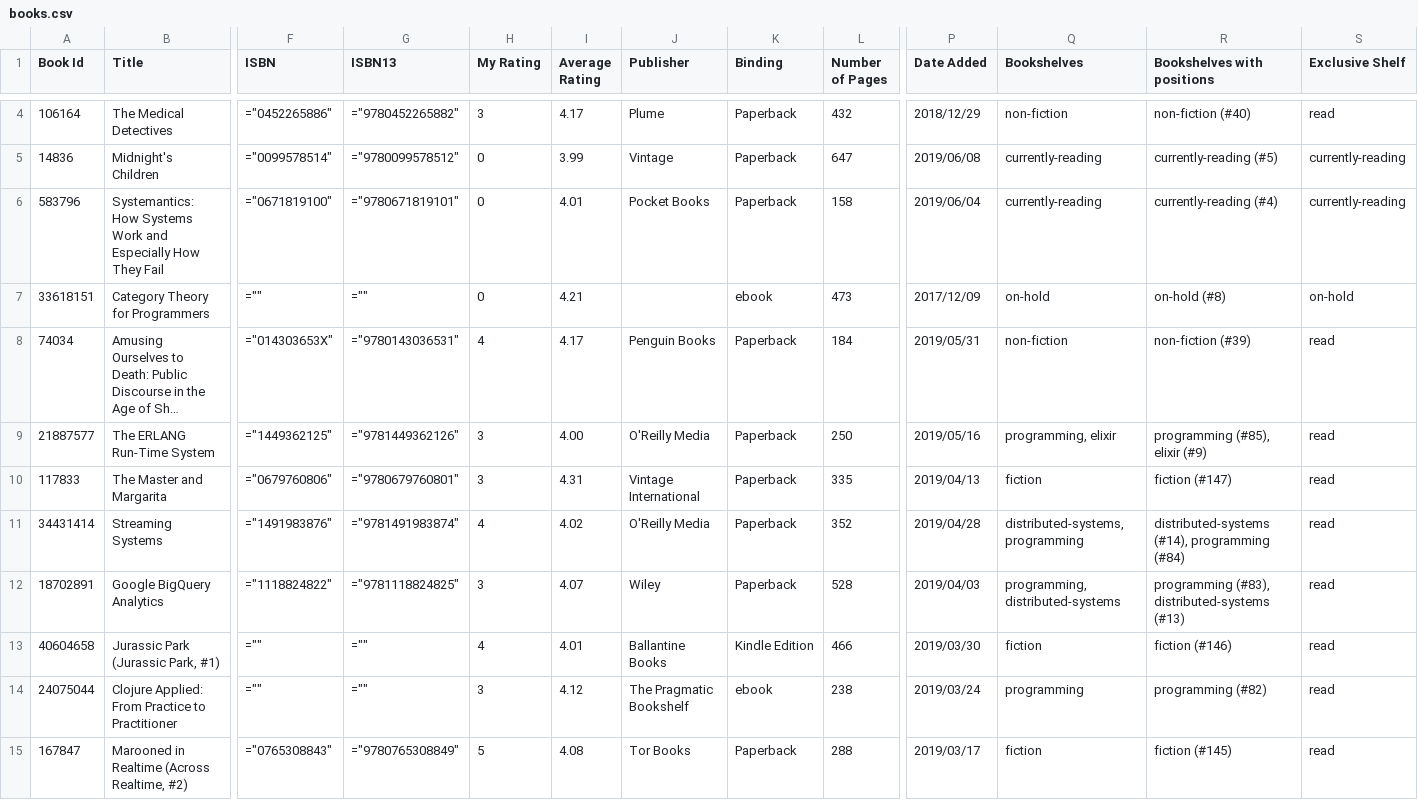
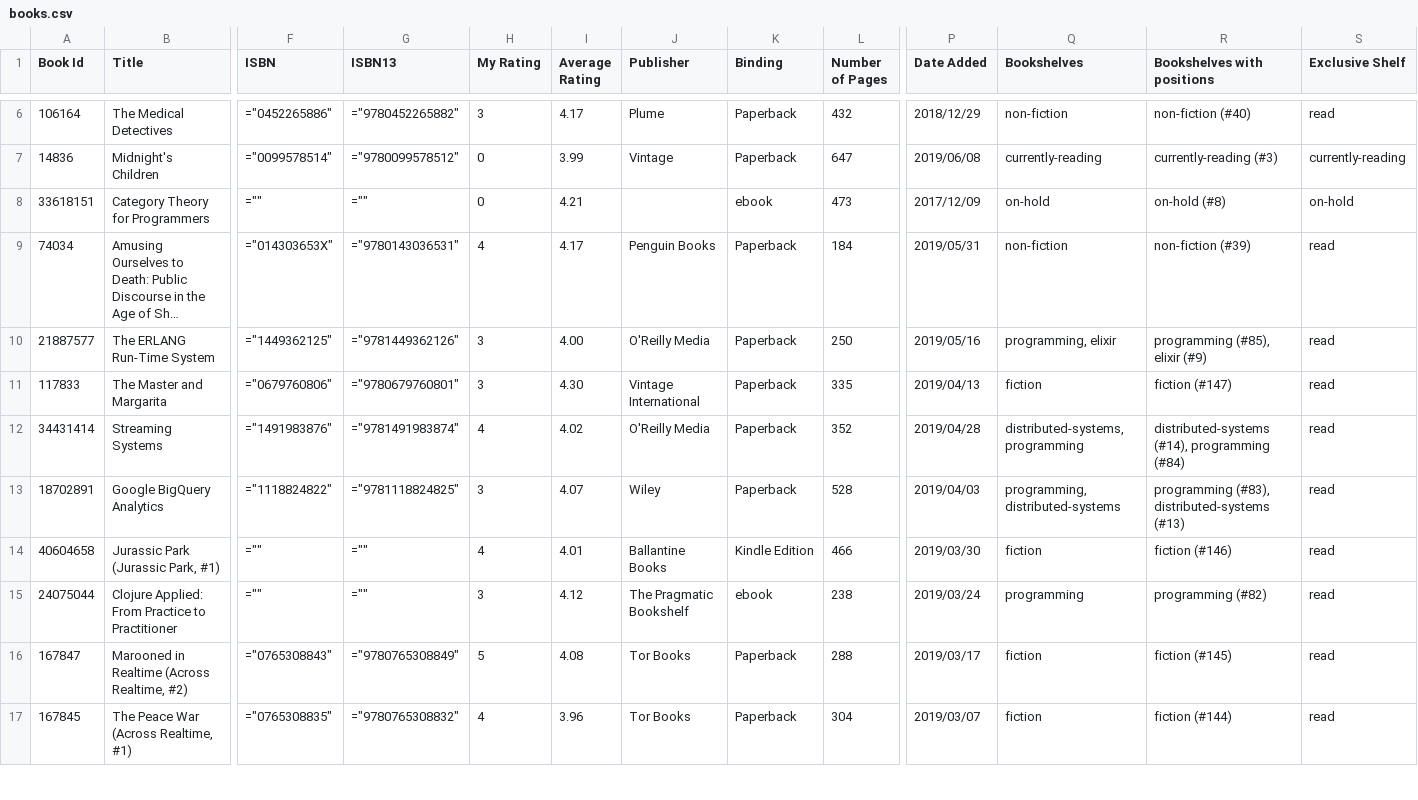
Before and after one commit to ananthakumaran/ananthakumaran.github.com, a CSV file: books.csv, drawn as a sheet; only a part is shown, gaps mark what is left out; the shorter side is filled out with more unchanged rows; long unchanged cells end in …; removed rows and columns are numbered as before the commit, all else as after; rows hold the shown columns only; the diff covers the shown part only; the diff names each change by its address in the sheet, - before the commit and + after, or states it on an @@ line.

Commit message:
update books

```diff
--- a/books.csv
+++ b/books.csv
-R7 (Bookshelves with positions): currently-reading (#5)
+R7 (Bookshelves with positions): currently-reading (#3)
-row 6: 583796 | Systemantics: How Systems Work and Especially How They Fail | ="0671819100" | ="9780671819101" | 0 | 4.01 | Pocket Books | Paperback | 158 | 2019/06/04 | currently-reading | currently-reading (#4) | currently-reading
-I11 (Average Rating): 4.31
+I11 (Average Rating): 4.30
```
Also changed, not shown: 2 added rows, 1 removed row and 28 edited cells elsewhere in this file, 2 other files.
